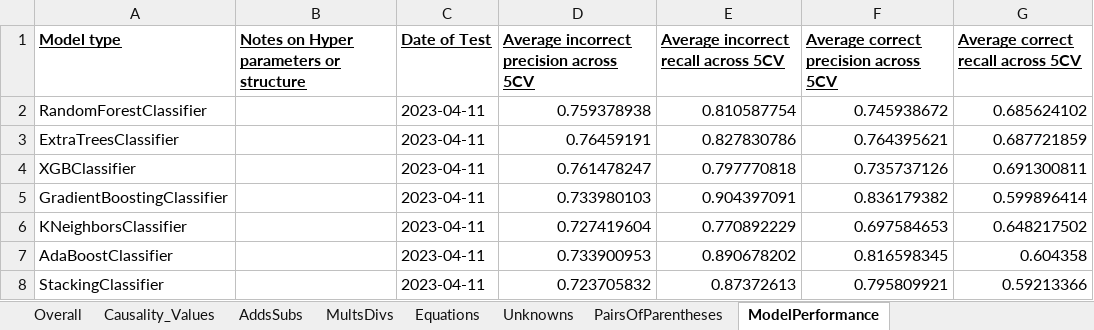
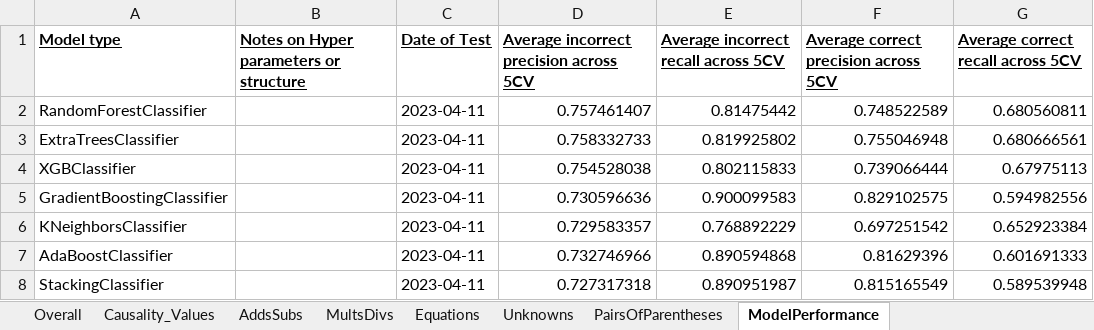
Before and after one commit to hwelsters/chatgpt-mwp-performance-prediction, an Excel workbook: v2 (extracted equations, json)/src/xlsx_results.xlsx, sheet ModelPerformance, drawn as a sheet; values as stored, in another font and other column widths than the file's, no borders; charts and pictures not drawn; the diff names each change by its address in the sheet, - before the commit and + after, or states it on an @@ line.

Commit message:
XLSX in other file

```diff
--- a/v2 (extracted equations, json)/src/xlsx_results.xlsx (sheet ModelPerformance)
+++ b/v2 (extracted equations, json)/src/xlsx_results.xlsx (sheet ModelPerformance)
-D2: 0.759378938
+D2: 0.757461407
-E2: 0.810587754
+E2: 0.81475442
-F2: 0.745938672
+F2: 0.748522589
-G2: 0.685624102
+G2: 0.680560811
-D3: 0.76459191
+D3: 0.758332733
-E3: 0.827830786
+E3: 0.819925802
-F3: 0.764395621
+F3: 0.755046948
-G3: 0.687721859
+G3: 0.680666561
-D4: 0.761478247
+D4: 0.754528038
-E4: 0.797770818
+E4: 0.802115833
-F4: 0.735737126
+F4: 0.739066444
-G4: 0.691300811
+G4: 0.67975113
-D5: 0.733980103
+D5: 0.730596636
-E5: 0.904397091
+E5: 0.900099583
-F5: 0.836179382
+F5: 0.829102575
-G5: 0.599896414
+G5: 0.594982556
-D6: 0.727419604
+D6: 0.729583357
-E6: 0.770892229
+E6: 0.768892229
-F6: 0.697584653
+F6: 0.697251542
-G6: 0.648217502
+G6: 0.652923384
-D7: 0.733900953
+D7: 0.732746966
-E7: 0.890678202
+E7: 0.890594868
-F7: 0.816598345
+F7: 0.81629396
-G7: 0.604358
+G7: 0.601691333
-D8: 0.723705832
+D8: 0.727317318
-E8: 0.87372613
+E8: 0.890951987
-F8: 0.795809921
+F8: 0.815165549
-G8: 0.59213366
+G8: 0.589539948
```
Also changed, not shown: sheet Causality_Values, charts or pictures, 2 other files.
